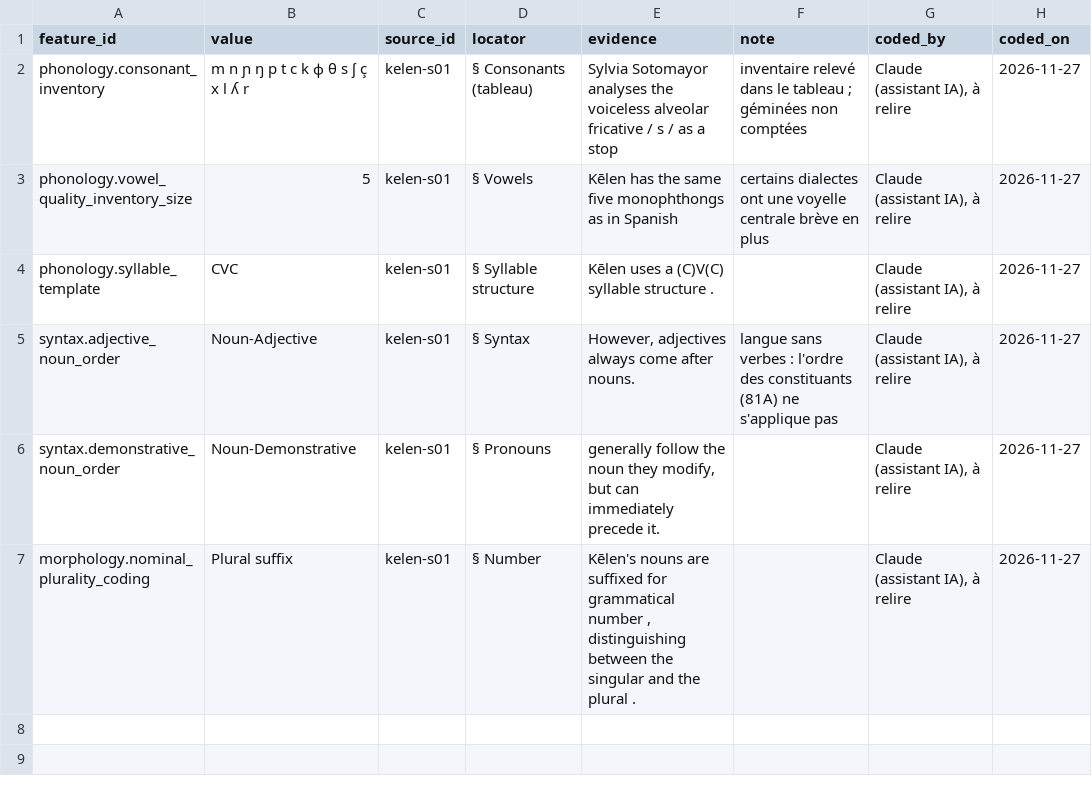
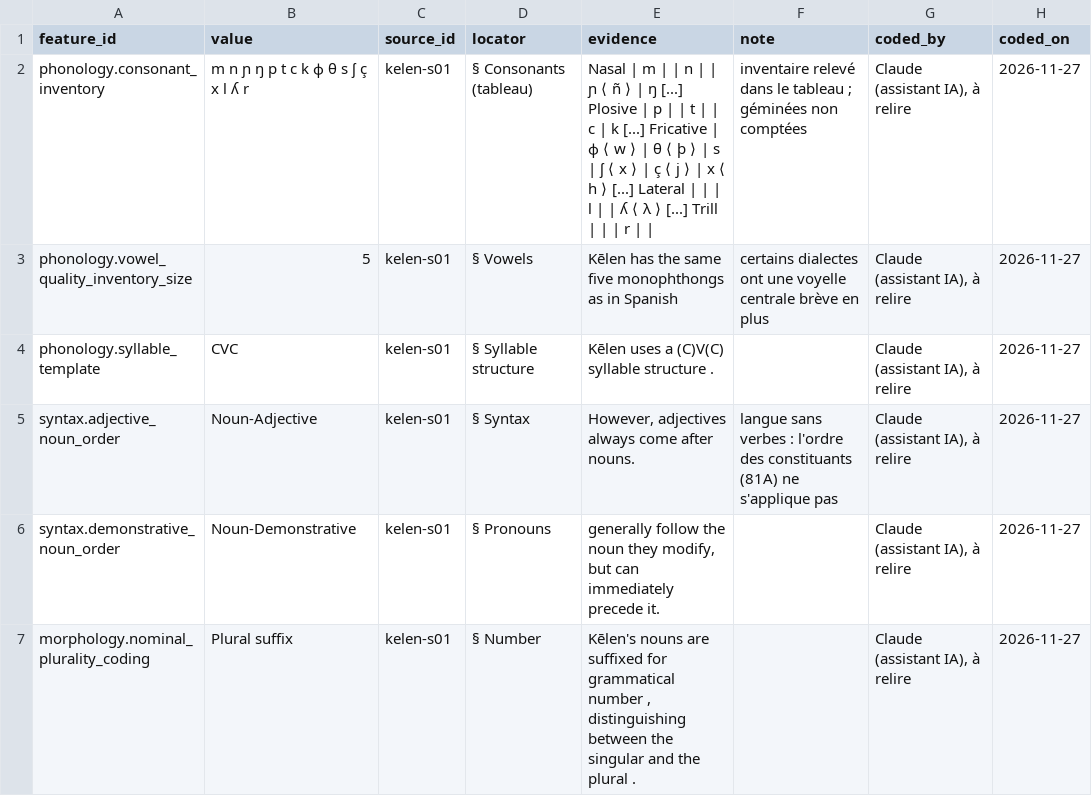
Before and after one commit to leonorebatut-bit/imaginary.languages.atlas, a CSV file: data/languages/kelen/documented_features.csv, drawn as a sheet.

```diff
--- a/data/languages/kelen/documented_features.csv
+++ b/data/languages/kelen/documented_features.csv
@@ -1,3 +1,3 @@
 feature_id,value,source_id,locator,evidence,note,coded_by,coded_on
-phonology.consonant_inventory,m n ɲ ŋ p t c k ɸ θ s ʃ ç x l ʎ r,kelen-s01,§ Consonants (tableau),Sylvia Sotomayor analyses the voiceless alveolar fricative / s / as a stop,inventaire relevé dans le tableau ; géminées non comptées,"Claude (assistant IA), à relire",2026-11-27
+phonology.consonant_inventory,m n ɲ ŋ p t c k ɸ θ s ʃ ç x l ʎ r,kelen-s01,§ Consonants (tableau),Nasal | m |  | n |  | ɲ ⟨ ñ ⟩ | ŋ [...] Plosive | p |  | t |  | c | k [...] Fricative | ɸ ⟨ w ⟩ | θ ⟨ þ ⟩ | s | ʃ ⟨ x ⟩ | ç ⟨ j ⟩ | x ⟨ h ⟩ [...] Lateral |  |  | l |  | ʎ ⟨ λ ⟩ [...] Trill |  |  | r |  |,inventaire relevé dans le tableau ; géminées non comptées,"Claude (assistant IA), à relire",2026-11-27
 phonology.vowel_quality_inventory_size,5,kelen-s01,§ Vowels,Kēlen has the same five monophthongs as in Spanish,certains dialectes ont une voyelle centrale brève en plus,"Claude (assistant IA), à relire",2026-11-27
```
Also changed, not shown: data/languages/high_valyrian/documented_features.csv, data/languages/khuzdul/documented_features.csv, 15 other files.
